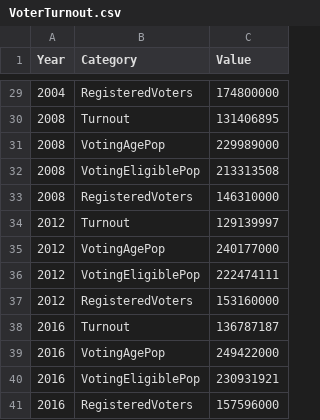
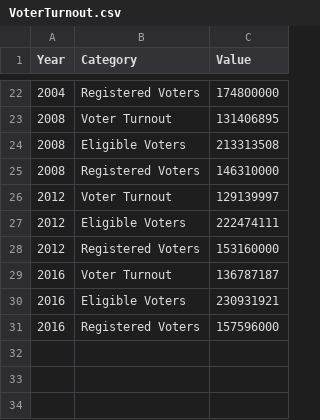
Before and after one commit to poluskg/FIT3179, a CSV file: Assignment_2/data/VoterTurnout.csv, drawn as a sheet; only a part is shown, gaps mark what is left out; the diff covers the shown part only.

```diff
--- a/Assignment_2/data/VoterTurnout.csv
+++ b/Assignment_2/data/VoterTurnout.csv
@@ -29,13 +22,10 @@
-2004,RegisteredVoters,174800000,,,,,,,
-2008,Turnout,131406895,,,,,,,
-2008,VotingAgePop,229989000,,,,,,,
-2008,VotingEligiblePop,213313508,,,,,,,
-2008,RegisteredVoters,146310000,,,,,,,
-2012,Turnout,129139997,,,,,,,
-2012,VotingAgePop,240177000,,,,,,,
-2012,VotingEligiblePop,222474111,,,,,,,
-2012,RegisteredVoters,153160000,,,,,,,
-2016,Turnout,136787187,,,,,,,
-2016,VotingAgePop,249422000,,,,,,,
-2016,VotingEligiblePop,230931921,,,,,,,
-2016,RegisteredVoters,157596000,,,,,,,
+2004,Registered Voters,174800000,,,,,,,
+2008,Voter Turnout,131406895,,,,,,,
+2008,Eligible Voters,213313508,,,,,,,
+2008,Registered Voters,146310000,,,,,,,
+2012,Voter Turnout,129139997,,,,,,,
+2012,Eligible Voters,222474111,,,,,,,
+2012,Registered Voters,153160000,,,,,,,
+2016,Voter Turnout,136787187,,,,,,,
+2016,Eligible Voters,230931921,,,,,,,
+2016,Registered Voters,157596000,,,,,,,
```
Also changed, not shown: 7 removed rows and 20 edited cells elsewhere in this file.
